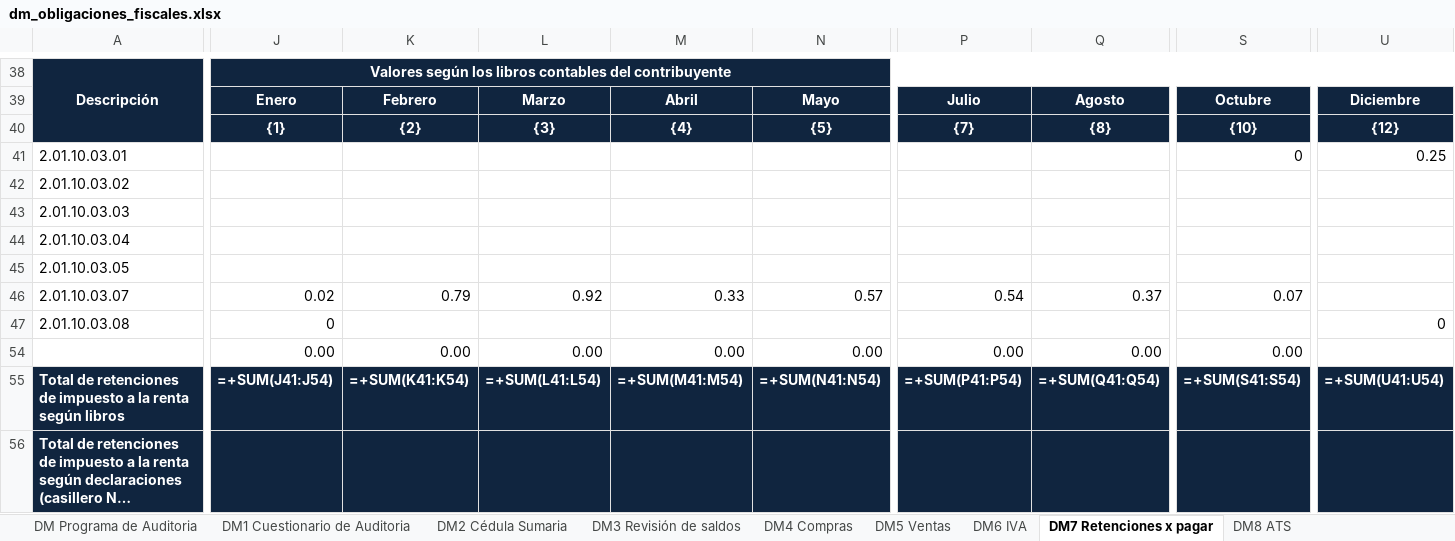
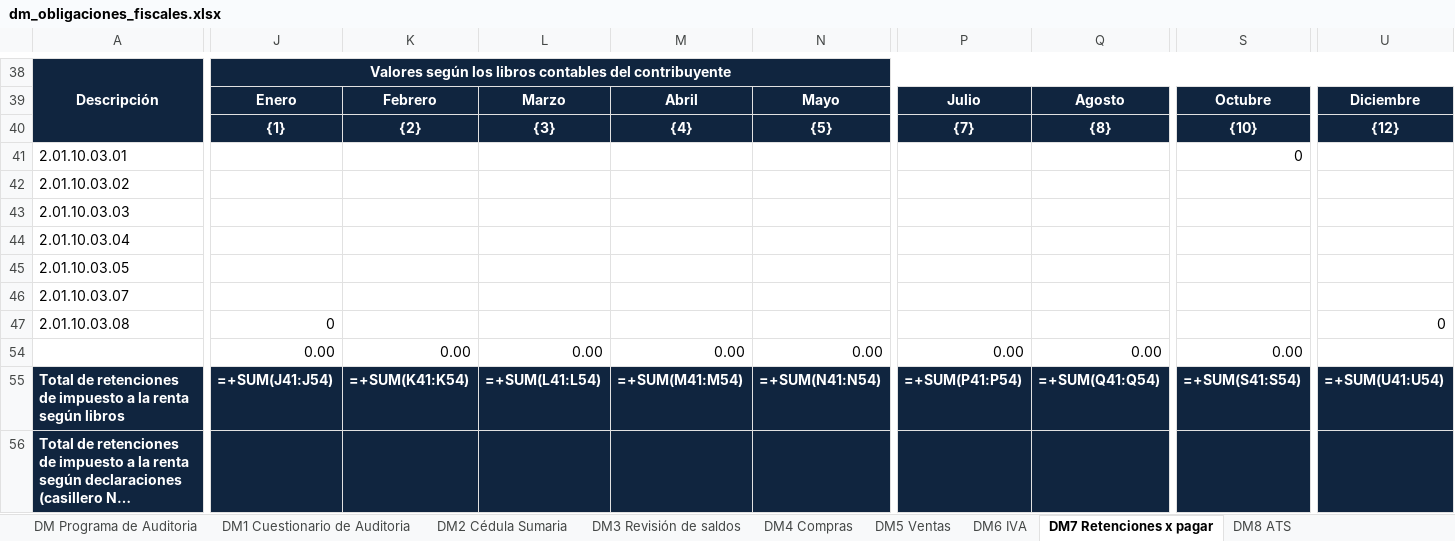
Before and after one commit to jcalupinia/auditbrain-python-runner, an Excel workbook: backend/app/aud/obligaciones_fiscales/templates/dm_obligaciones_fiscales.xlsx, sheet DM7 Retenciones x pagar, drawn as a sheet; only a part is shown, gaps mark what is left out; long unchanged cells end in …; values as stored, in another font and other column widths than the file's, no borders; formulas without a stored value are shown as written; charts and pictures not drawn; the diff names each change by its address in the sheet, - before the commit and + after, or states it on an @@ line.

```diff
--- a/backend/app/aud/obligaciones_fiscales/templates/dm_obligaciones_fiscales.xlsx (sheet DM7 Retenciones x pagar)
+++ b/backend/app/aud/obligaciones_fiscales/templates/dm_obligaciones_fiscales.xlsx (sheet DM7 Retenciones x pagar)
-U41: 0.25
+U41: (empty)
-J46: 0.02
+J46: (empty)
-K46: 0.79
+K46: (empty)
-L46: 0.92
+L46: (empty)
-M46: 0.33
+M46: (empty)
-N46: 0.57
+N46: (empty)
-P46: 0.54
+P46: (empty)
-Q46: 0.37
+Q46: (empty)
-S46: 0.07
+S46: (empty)
```
Also changed, not shown: sheet DM8 ATS, sheet DM6 IVA, sheet DM4 Compras, sheet DM5 Ventas.
